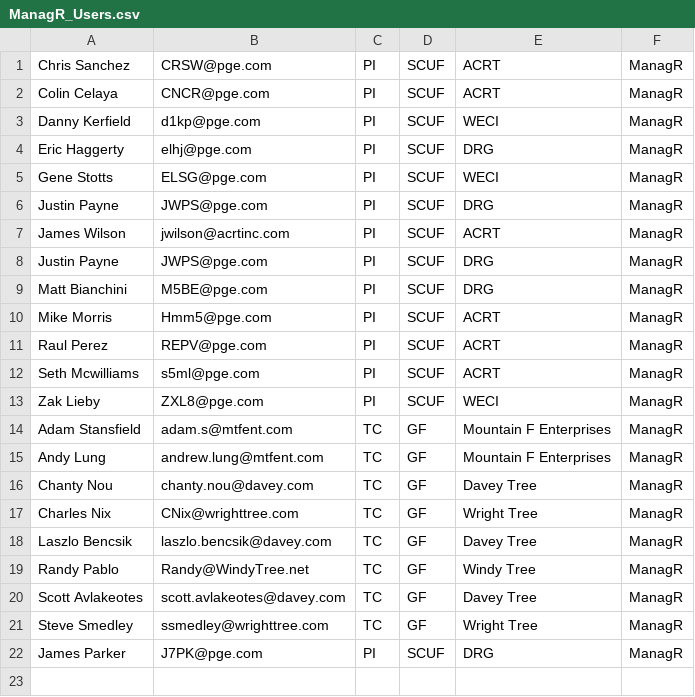
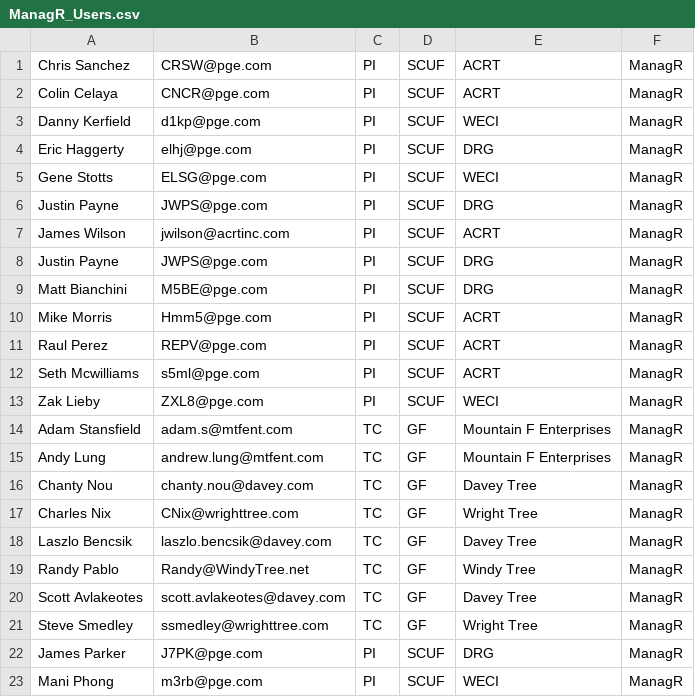
Before and after one commit to ahza64/snipits, a CSV file: migrate/migration/2016-06-09_user_company_migration/ManagR_Users.csv, drawn as a sheet; the diff names each change by its address in the sheet, - before the commit and + after, or states it on an @@ line.

```diff
--- a/migrate/migration/2016-06-09_user_company_migration/ManagR_Users.csv
+++ b/migrate/migration/2016-06-09_user_company_migration/ManagR_Users.csv
+row 23: Mani Phong | m3rb@pge.com | PI | SCUF | WECI | ManagR
```
Also changed, not shown: 6 other files.
